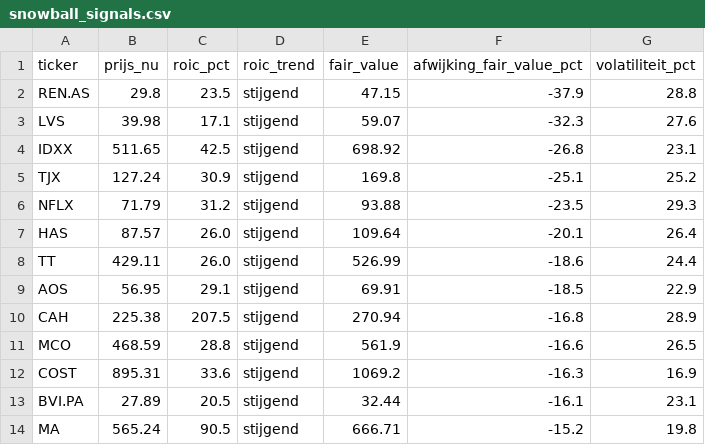
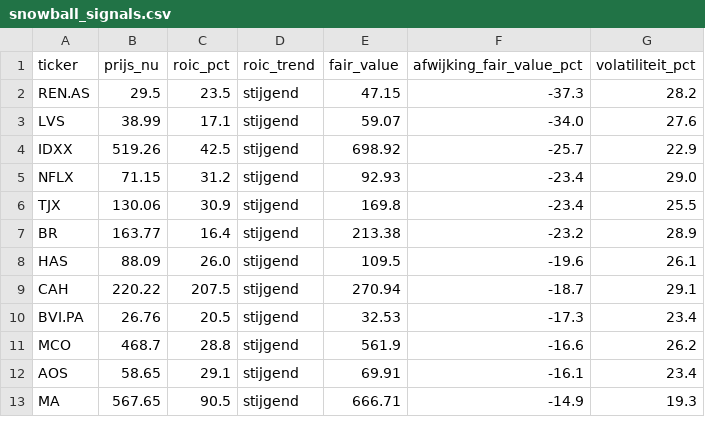
Before and after one commit to hestey-star/hestys-stock-screener, a CSV file: snowball_signals.csv, drawn as a sheet; only a part is shown; the diff covers the shown part only.

```diff
--- a/snowball_signals.csv
+++ b/snowball_signals.csv
@@ -1,14 +1,13 @@
 ticker,prijs_nu,roic_pct,roic_trend,fair_value,afwijking_fair_value_pct,volatiliteit_pct
-REN.AS,29.8,23.5,stijgend,47.15,-37.9,28.8
-LVS,39.98,17.1,stijgend,59.07,-32.3,27.6
-IDXX,511.65,42.5,stijgend,698.92,-26.8,23.1
-TJX,127.24,30.9,stijgend,169.8,-25.1,25.2
-NFLX,71.79,31.2,stijgend,93.88,-23.5,29.3
-HAS,87.57,26.0,stijgend,109.64,-20.1,26.4
-TT,429.11,26.0,stijgend,526.99,-18.6,24.4
-AOS,56.95,29.1,stijgend,69.91,-18.5,22.9
-CAH,225.38,207.5,stijgend,270.94,-16.8,28.9
-MCO,468.59,28.8,stijgend,561.9,-16.6,26.5
-COST,895.31,33.6,stijgend,1069.2,-16.3,16.9
-BVI.PA,27.89,20.5,stijgend,32.44,-16.1,23.1
-MA,565.24,90.5,stijgend,666.71,-15.2,19.8
+REN.AS,29.5,23.5,stijgend,47.15,-37.3,28.2
+LVS,38.99,17.1,stijgend,59.07,-34.0,27.6
+IDXX,519.26,42.5,stijgend,698.92,-25.7,22.9
+NFLX,71.15,31.2,stijgend,92.93,-23.4,29.0
+TJX,130.06,30.9,stijgend,169.8,-23.4,25.5
+BR,163.77,16.4,stijgend,213.38,-23.2,28.9
+HAS,88.09,26.0,stijgend,109.5,-19.6,26.1
+CAH,220.22,207.5,stijgend,270.94,-18.7,29.1
+BVI.PA,26.76,20.5,stijgend,32.53,-17.3,23.4
+MCO,468.7,28.8,stijgend,561.9,-16.6,26.2
+AOS,58.65,29.1,stijgend,69.91,-16.1,23.4
+MA,567.65,90.5,stijgend,666.71,-14.9,19.3
```
Also changed, not shown: 7 added rows, 7 removed rows and 9 edited cells elsewhere in this file, rocket_list_signals.csv, supertrend_signals.csv, 3 other files.
